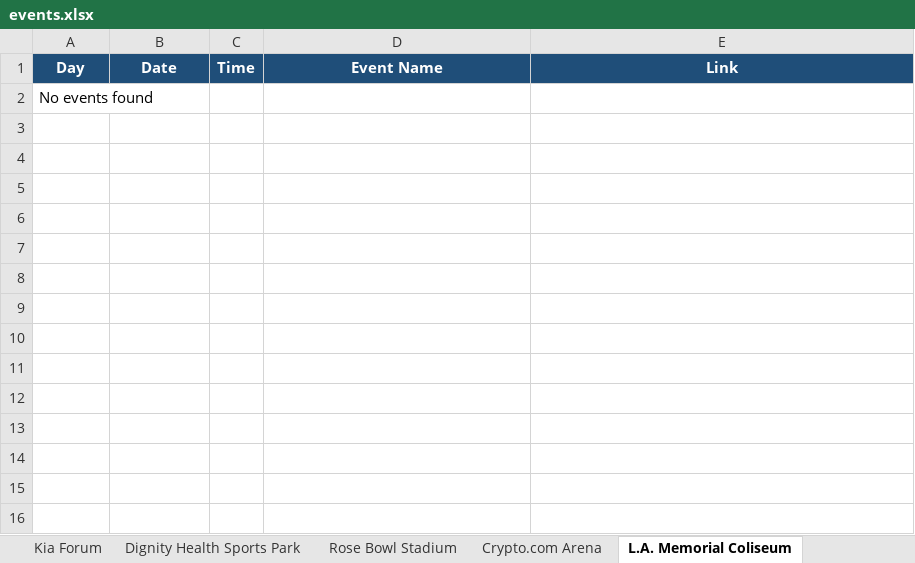
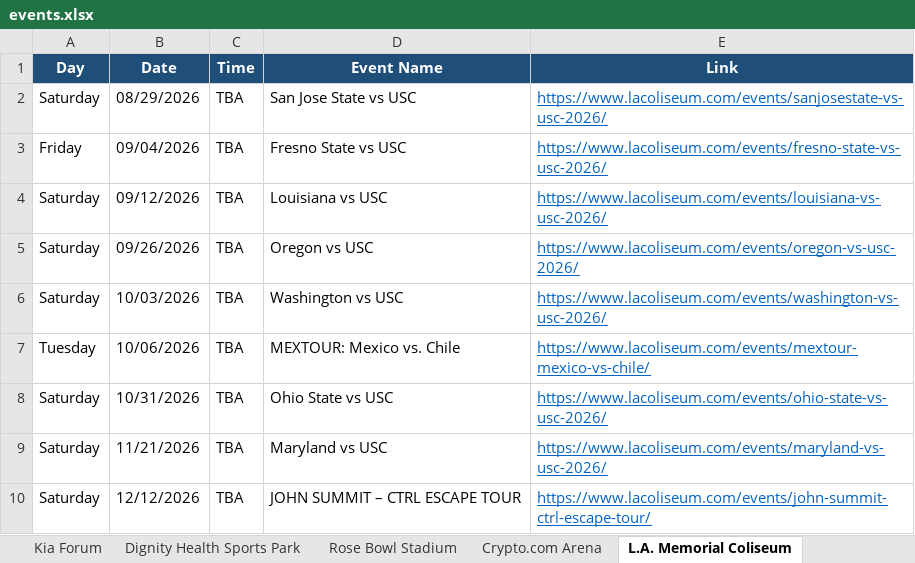
Before and after one commit to hannahlee-vzw/southern_california_events, an Excel workbook: docs/events.xlsx, sheet L.A. Memorial Coliseum, drawn as a sheet; values as stored, in another font and other column widths than the file's, no borders; removed rows and columns are numbered as before the commit, all else as after; the diff names each change by its address in the sheet, - before the commit and + after, or states it on an @@ line.

```diff
--- a/docs/events.xlsx (sheet L.A. Memorial Coliseum)
+++ b/docs/events.xlsx (sheet L.A. Memorial Coliseum)
-row 2: No events found
+row 2: Saturday | 08/29/2026 | TBA | San Jose State vs USC | https://www.lacoliseum.com/events/sanjosestate-vs-usc-2026/
+row 3: Friday | 09/04/2026 | TBA | Fresno State vs USC | https://www.lacoliseum.com/events/fresno-state-vs-usc-2026/
+row 4: Saturday | 09/12/2026 | TBA | Louisiana vs USC | https://www.lacoliseum.com/events/louisiana-vs-usc-2026/
+row 5: Saturday | 09/26/2026 | TBA | Oregon vs USC | https://www.lacoliseum.com/events/oregon-vs-usc-2026/
+row 6: Saturday | 10/03/2026 | TBA | Washington vs USC | https://www.lacoliseum.com/events/washington-vs-usc-2026/
+row 7: Tuesday | 10/06/2026 | TBA | MEXTOUR: Mexico vs. Chile | https://www.lacoliseum.com/events/mextour-mexico-vs-chile/
+row 8: Saturday | 10/31/2026 | TBA | Ohio State vs USC | https://www.lacoliseum.com/events/ohio-state-vs-usc-2026/
+row 9: Saturday | 11/21/2026 | TBA | Maryland vs USC | https://www.lacoliseum.com/events/maryland-vs-usc-2026/
+row 10: Saturday | 12/12/2026 | TBA | JOHN SUMMIT – CTRL ESCAPE TOUR | https://www.lacoliseum.com/events/john-summit-ctrl-escape-tour/
```
Also changed, not shown: 2 other files.
